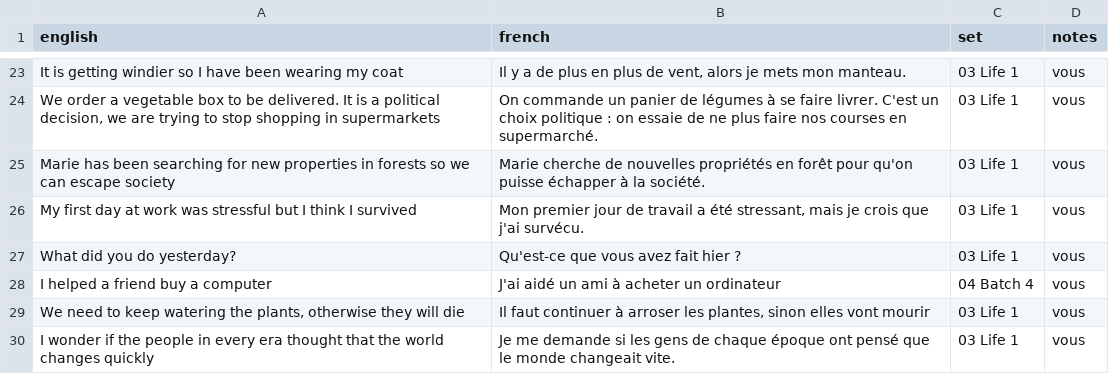
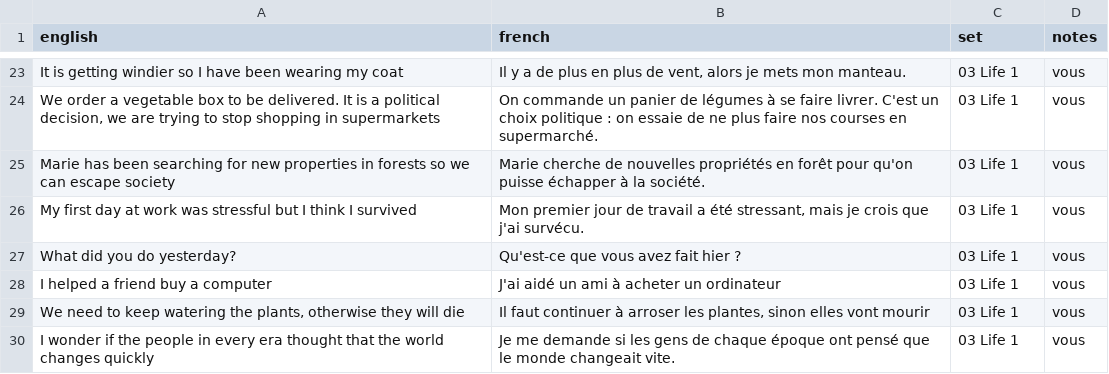
Before and after one commit to itsjustdel/repete, a CSV file: phrases.csv, drawn as a sheet; only a part is shown, gaps mark what is left out.

Commit message:
Edit phrase: I helped a friend buy a computer

```diff
--- a/phrases.csv
+++ b/phrases.csv
@@ -27,3 +27,3 @@ My first day at work was stressful but I think I survived,"Mon premier jour de t
 What did you do yesterday?,Qu'est-ce que vous avez fait hier ?,03 Life 1,vous
-I helped a friend buy a computer,J'ai aidé un ami à acheter un ordinateur,04 Batch 4,vous
+I helped a friend buy a computer,J'ai aidé un ami à acheter un ordinateur,03 Life 1,vous
 "We need to keep watering the plants, otherwise they will die","Il faut continuer à arroser les plantes, sinon elles vont mourir",03 Life 1,vous
```
